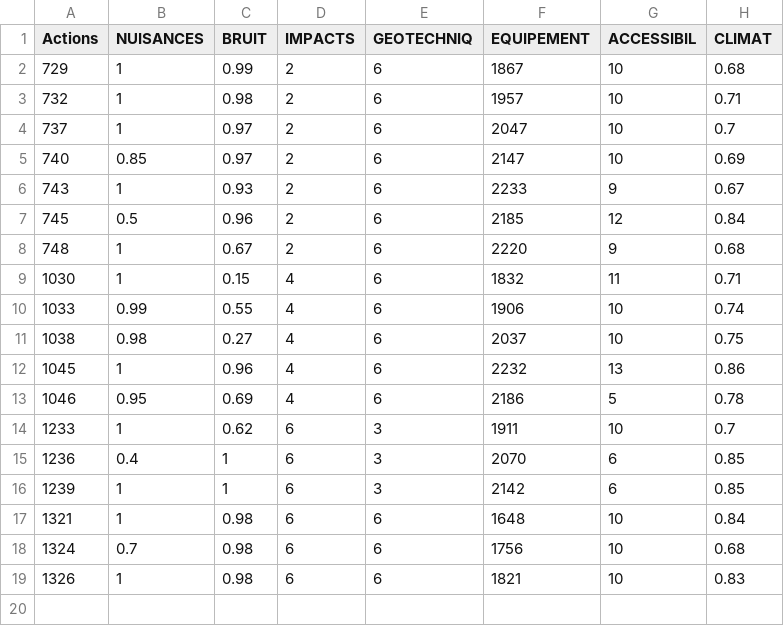
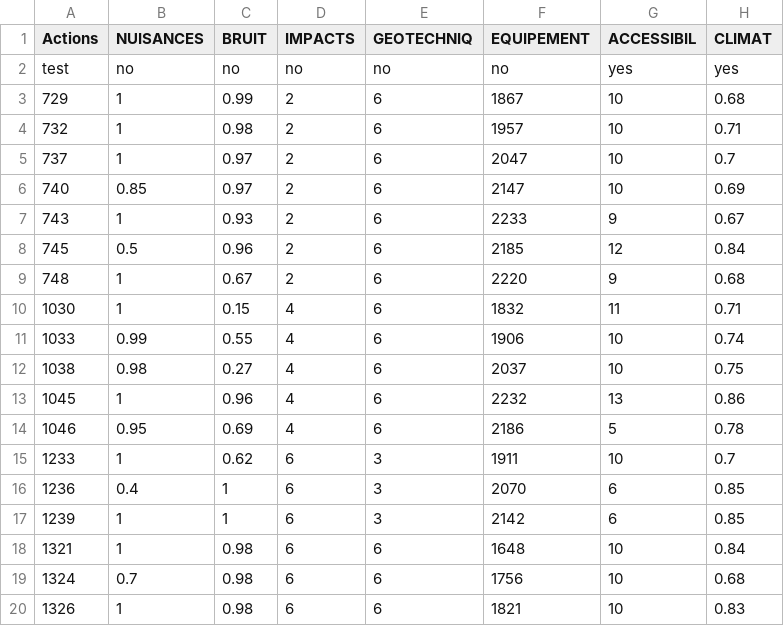
Before and after one commit to spertch9a/PROMETHEE-II-Python, a CSV file: MP2.csv, drawn as a sheet.

```diff
--- a/MP2.csv
+++ b/MP2.csv
@@ -1,2 +1,3 @@
 Actions,NUISANCES,BRUIT,IMPACTS,GEOTECHNIQ,EQUIPEMENT,ACCESSIBIL,CLIMAT
+test,no,no,no,no,no, yes,yes
 729,1,0.99,2,6,1867,10,0.68
```
Also changed, not shown: 3 other files.
